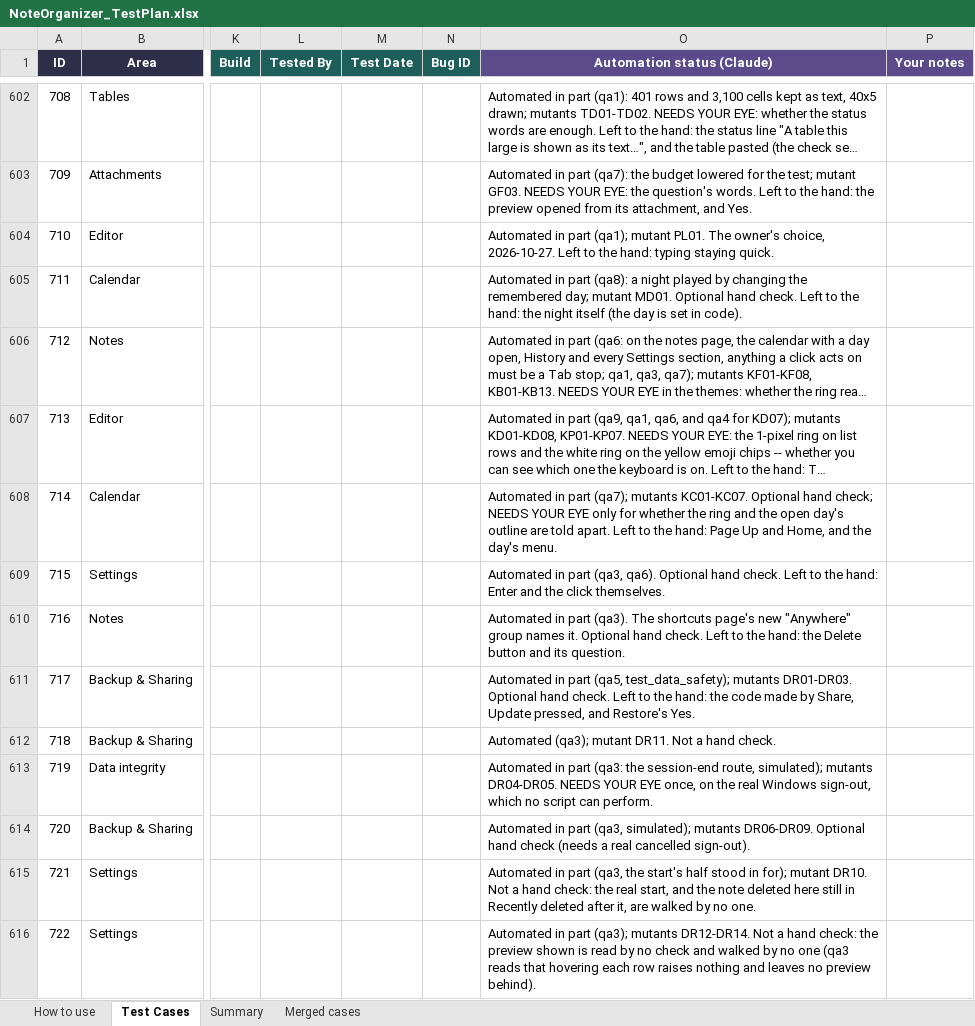
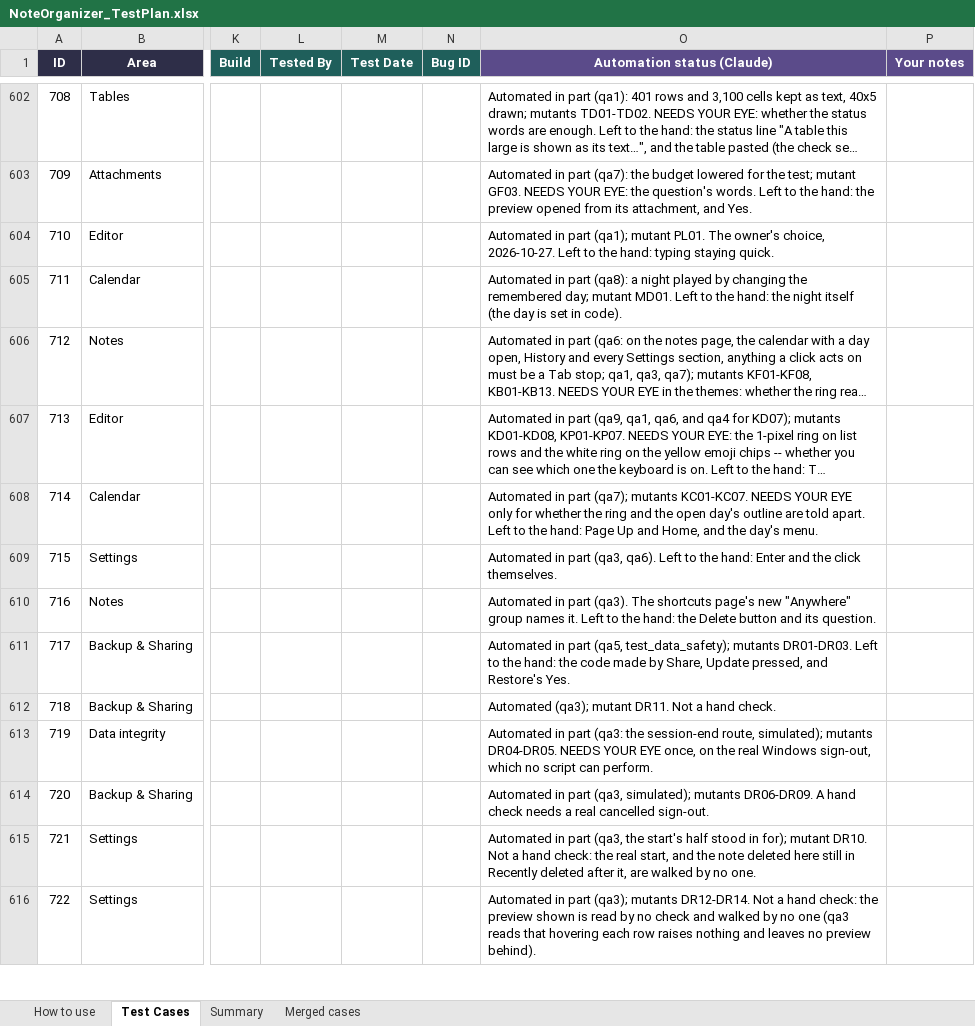
Before and after one commit to AlexandraMoldovan95/noteOrganizer, an Excel workbook: qa/NoteOrganizer_TestPlan.xlsx, sheet Test Cases, drawn as a sheet; only a part is shown, gaps mark what is left out; long unchanged cells end in …; values as stored, in another font and other column widths than the file's, no borders; conditional formats not drawn; the diff covers the shown part only; the diff names each change by its address in the sheet, - before the commit and + after, or states it on an @@ line.

```diff
--- a/qa/NoteOrganizer_TestPlan.xlsx (sheet Test Cases)
+++ b/qa/NoteOrganizer_TestPlan.xlsx (sheet Test Cases)
-O605 (Automation status (Claude)): …mutant MD01. Optional hand check. Left to…
+O605 (Automation status (Claude)): …mutant MD01. Left to…
-O608 (Automation status (Claude)): …mutants KC01-KC07. Optional hand check; NEEDS YOUR…
+O608 (Automation status (Claude)): …mutants KC01-KC07. NEEDS YOUR…
-O609 (Automation status (Claude)): …(qa3, qa6). Optional hand check. Left to…
+O609 (Automation status (Claude)): …(qa3, qa6). Left to…
-O610 (Automation status (Claude)): …names it. Optional hand check. Left to…
+O610 (Automation status (Claude)): …names it. Left to…
-O611 (Automation status (Claude)): …mutants DR01-DR03. Optional hand check. Left to…
+O611 (Automation status (Claude)): …mutants DR01-DR03. Left to…
-O614 (Automation status (Claude)): …mutants DR06-DR09. Optional hand check (needs a real cancelled sign-out).
+O614 (Automation status (Claude)): …mutants DR06-DR09. A hand check needs a real cancelled sign-out.
```
Also changed, not shown: 34 edited cells elsewhere in this sheet, 5 other files.
